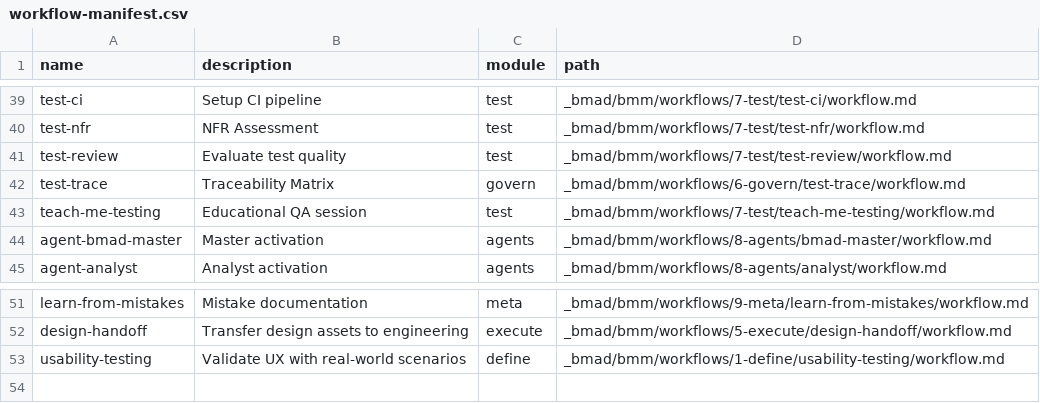
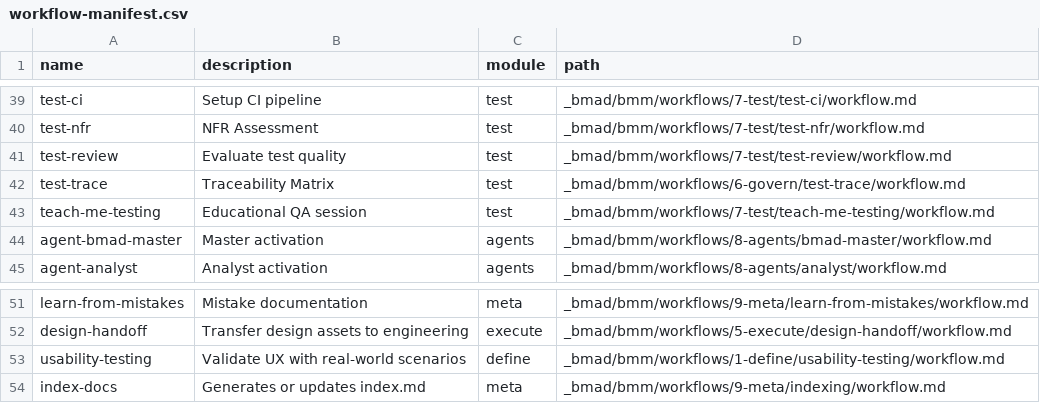
Before and after one commit to CivilEngineersCanAlsoCode/Shipquick, a CSV file: _bmad/_config/workflow-manifest.csv, drawn as a sheet; only a part is shown, gaps mark what is left out.

Commit message:
feat: complete Waves 7-10 quality audit fix - restored missing workflows, fixed corrupted frontmatter, and reconciled manifest

```diff
--- a/_bmad/_config/workflow-manifest.csv
+++ b/_bmad/_config/workflow-manifest.csv
@@ -41,3 +41,3 @@ name,description,module,path
 "test-review","Evaluate test quality","test","_bmad/bmm/workflows/7-test/test-review/workflow.md"
-"test-trace","Traceability Matrix","govern","_bmad/bmm/workflows/6-govern/test-trace/workflow.md"
+"test-trace","Traceability Matrix","test","_bmad/bmm/workflows/6-govern/test-trace/workflow.md"
 "teach-me-testing","Educational QA session","test","_bmad/bmm/workflows/7-test/teach-me-testing/workflow.md"
@@ -53 +53,2 @@ name,description,module,path
 "usability-testing","Validate UX with real-world scenarios","define","_bmad/bmm/workflows/1-define/usability-testing/workflow.md"
+"index-docs","Generates or updates index.md","meta","_bmad/bmm/workflows/9-meta/indexing/workflow.md"
```
Also changed, not shown: 39 other files.
